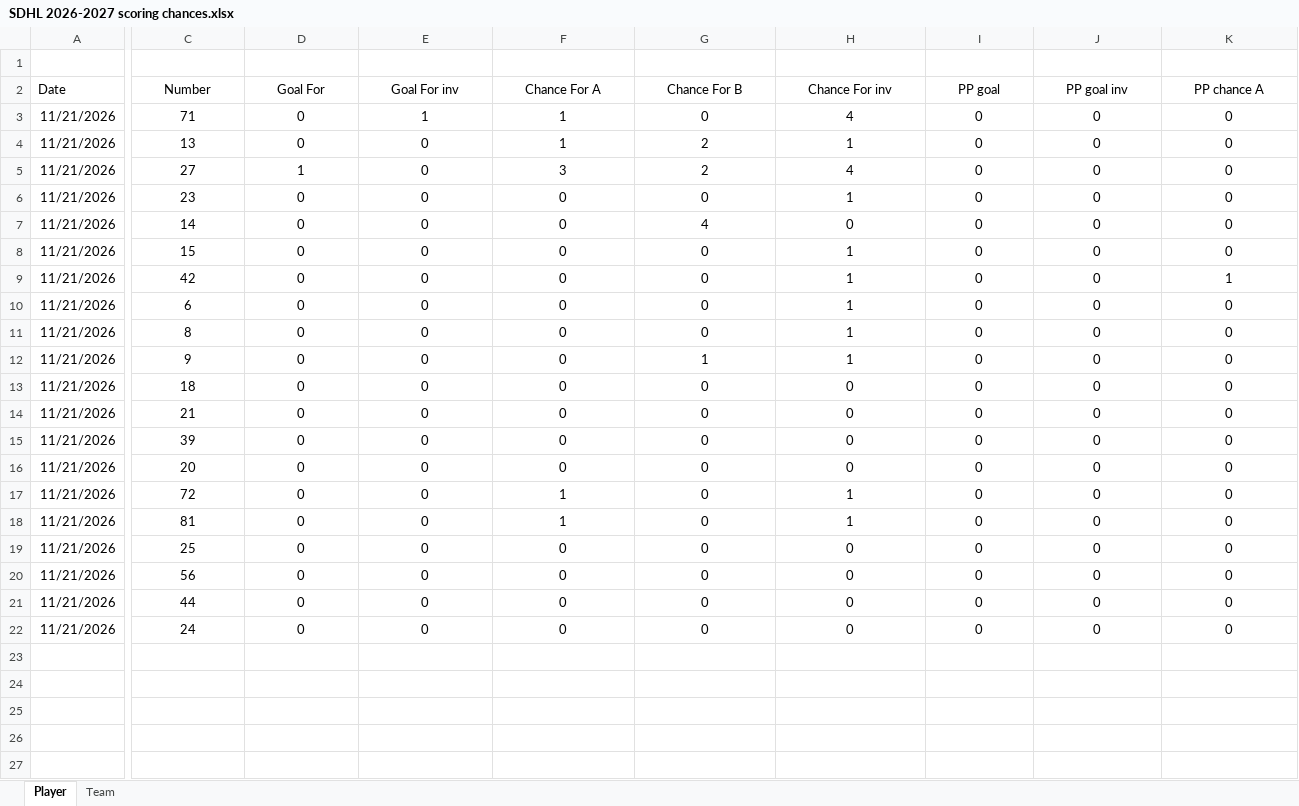
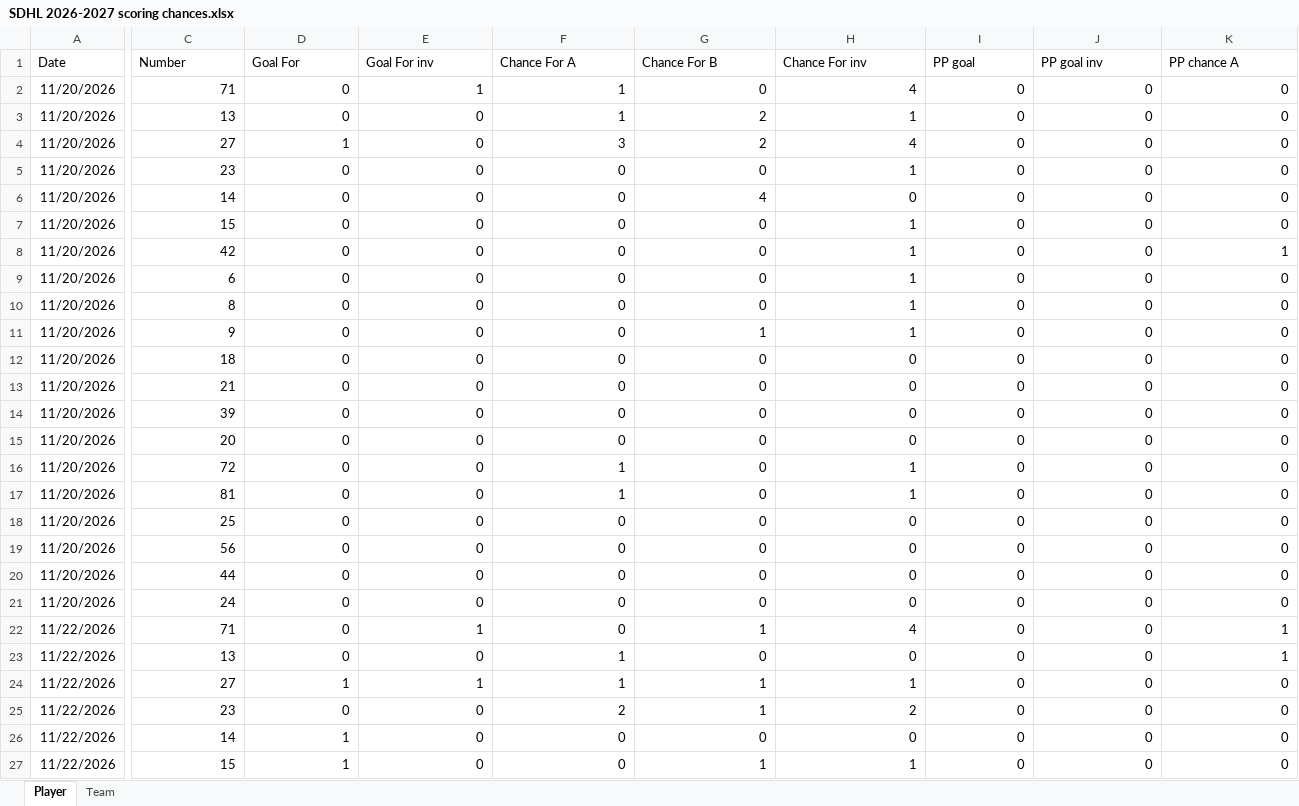
Before and after one commit to Mikko83-bit/SDHL-GAME-STATS, an Excel workbook: SDHL 2026-2027 scoring chances.xlsx, sheet Player, drawn as a sheet; only a part is shown, gaps mark what is left out; values as stored, in another font and other column widths than the file's, no borders; removed rows and columns are numbered as before the commit, all else as after; rows hold the shown columns only; the diff covers the shown part only; the diff names each change by its address in the sheet, - before the commit and + after, or states it on an @@ line.

Commit message:
Add files via upload

```diff
--- a/SDHL 2026-2027 scoring chances.xlsx (sheet Player)
+++ b/SDHL 2026-2027 scoring chances.xlsx (sheet Player)
-row 1: (empty)
-C1:K1 alignment: center
+C1:K1 alignment: left
-A2:A21 (Date): 11/21/2026
+A2:A21 (Date): 11/20/2026
-C2:K21 alignment: center
+C2:K21 alignment: right
+row 22: 11/22/2026 | 71 | 0 | 1 | 0 | 1 | 4 | 0 | 0 | 1
+row 23: 11/22/2026 | 13 | 0 | 0 | 1 | 0 | 0 | 0 | 0 | 1
+row 24: 11/22/2026 | 27 | 1 | 1 | 1 | 1 | 1 | 0 | 0 | 0
+row 25: 11/22/2026 | 23 | 0 | 0 | 2 | 1 | 2 | 0 | 0 | 0
+row 26: 11/22/2026 | 14 | 1 | 0 | 0 | 0 | 0 | 0 | 0 | 0
+row 27: 11/22/2026 | 15 | 1 | 0 | 0 | 1 | 1 | 0 | 0 | 0
```
Also changed, not shown: 14 added rows and cell formats elsewhere in this sheet, sheet Team.
